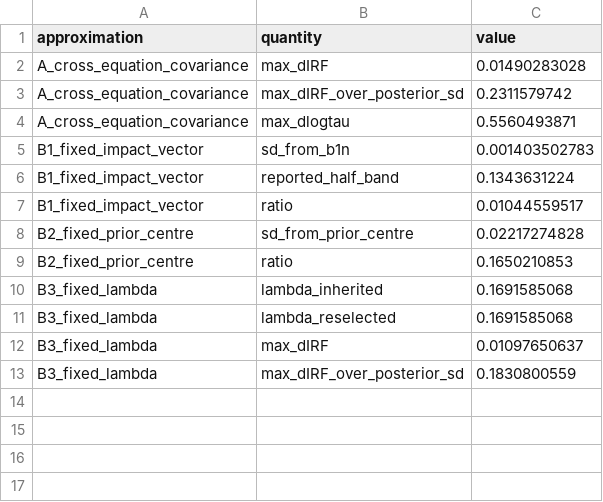
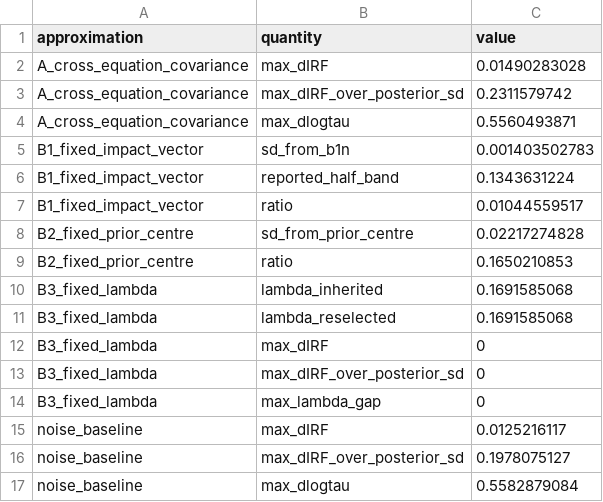
Before and after one commit to stfgrz/block_adaptive_blp, a CSV file: results/sensitivity_approximations.csv, drawn as a sheet.

```diff
--- a/results/sensitivity_approximations.csv
+++ b/results/sensitivity_approximations.csv
@@ -11,3 +11,7 @@ B3_fixed_lambda,lambda_inherited,0.1691585068
 B3_fixed_lambda,lambda_reselected,0.1691585068
-B3_fixed_lambda,max_dIRF,0.01097650637
-B3_fixed_lambda,max_dIRF_over_posterior_sd,0.1830800559
+B3_fixed_lambda,max_dIRF,0
+B3_fixed_lambda,max_dIRF_over_posterior_sd,0
+B3_fixed_lambda,max_lambda_gap,0
+noise_baseline,max_dIRF,0.0125216117
+noise_baseline,max_dIRF_over_posterior_sd,0.1978075127
+noise_baseline,max_dlogtau,0.5582879084
```
Also changed, not shown: 1 other file.
